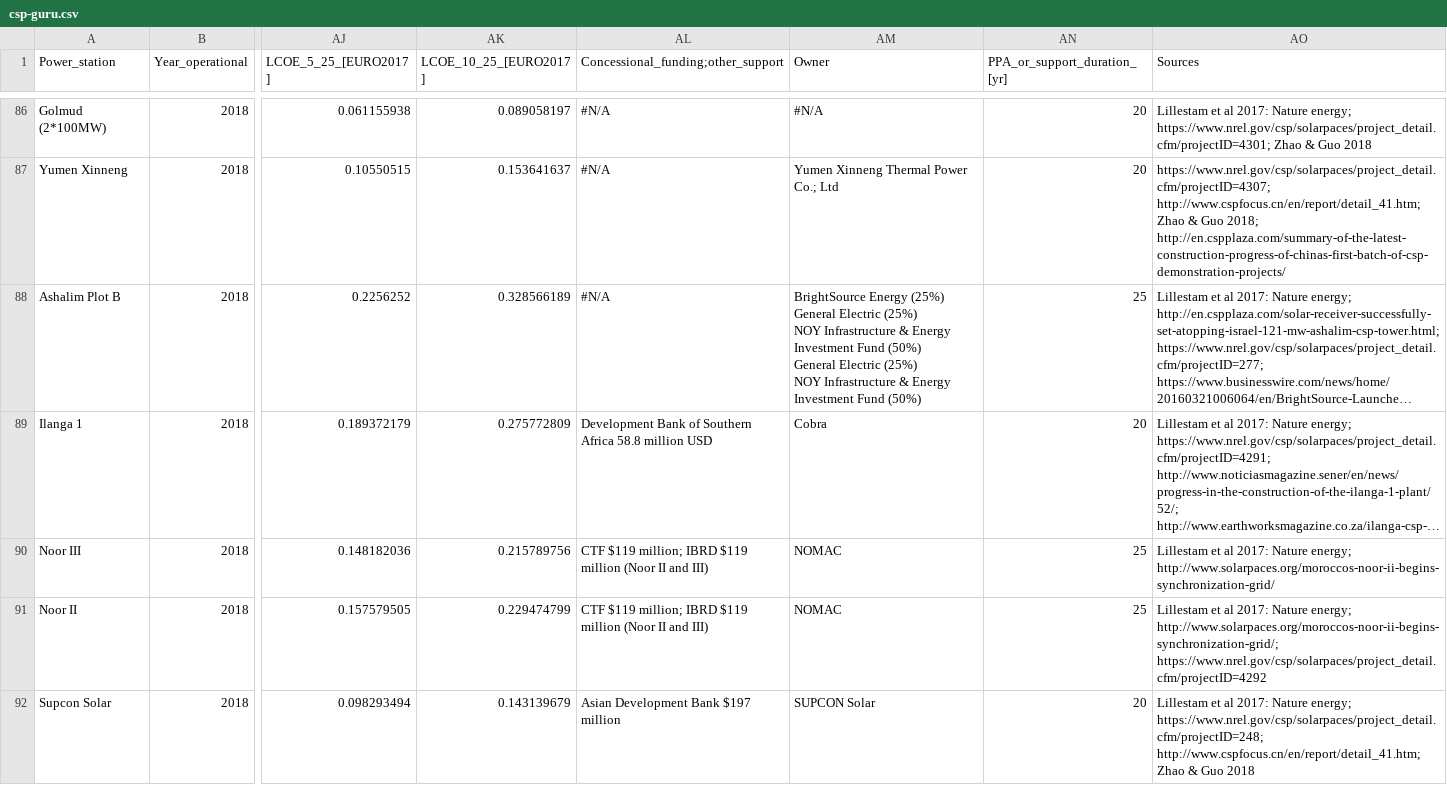
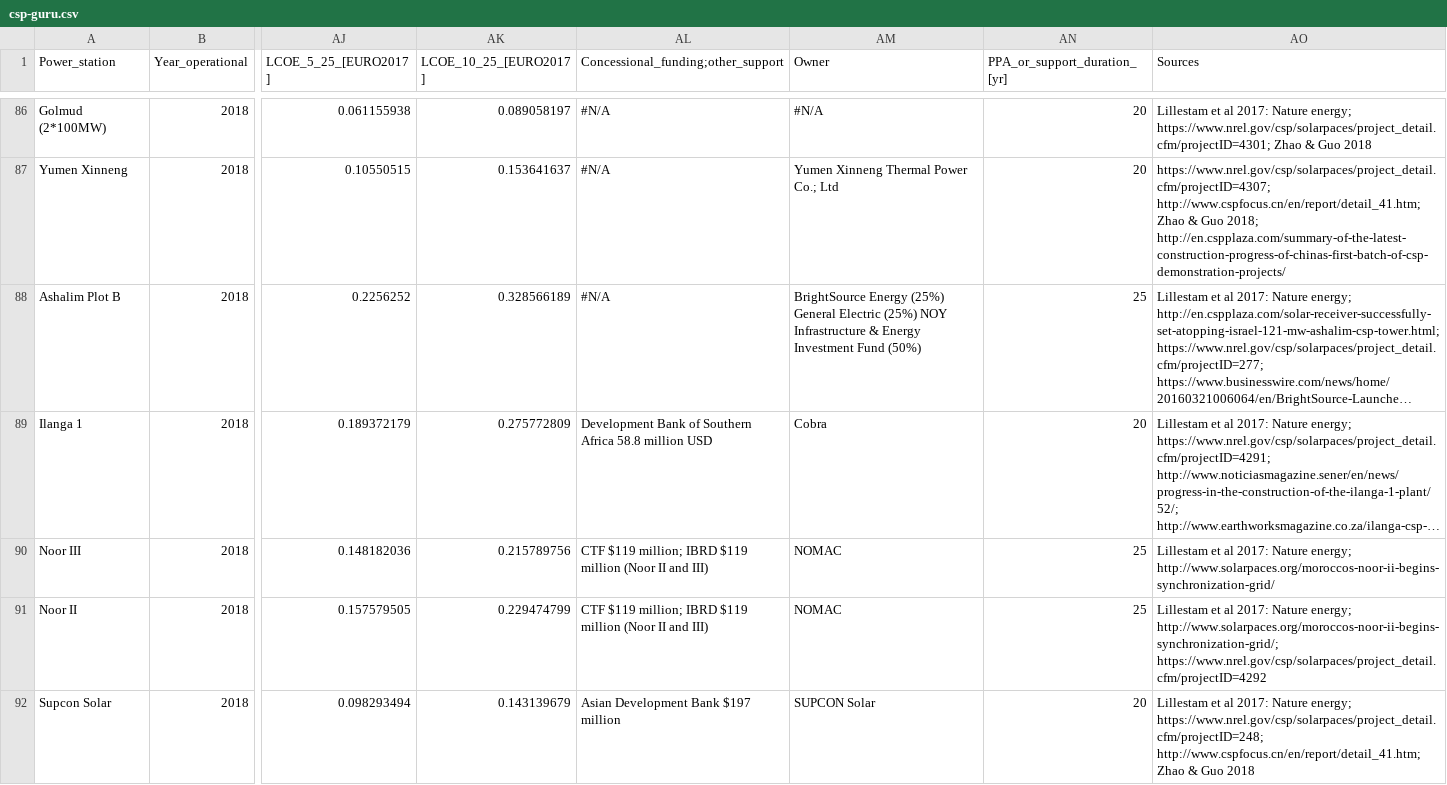
Before and after one commit to repolicy/csp-guru, a CSV file: csp-guru/csp-guru.csv, drawn as a sheet; only a part is shown, gaps mark what is left out; long unchanged cells end in …; ↵ is a line break in a cell; the diff names each change by its address in the sheet, - before the commit and + after, or states it on an @@ line.

Commit message:
FIX line brake in CSV

```diff
--- a/csp-guru/csp-guru.csv
+++ b/csp-guru/csp-guru.csv
-AM88 (Owner): …Fund (50%) ↵ General Electric (25%) ↵ NOY Infrastructure & Energy Investment Fund (50%)
+AM88 (Owner): …Fund (50%)
```
